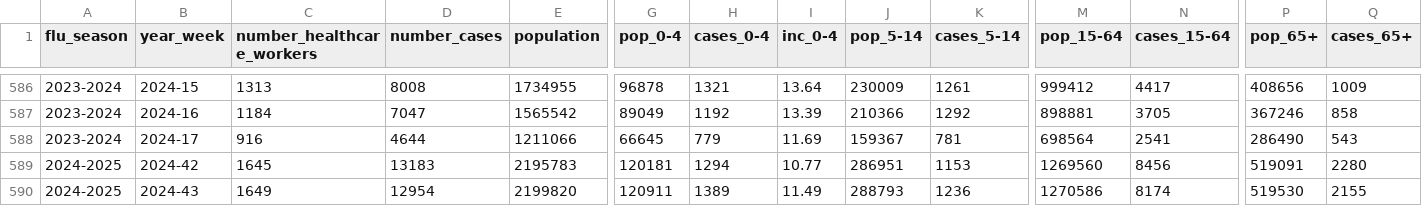
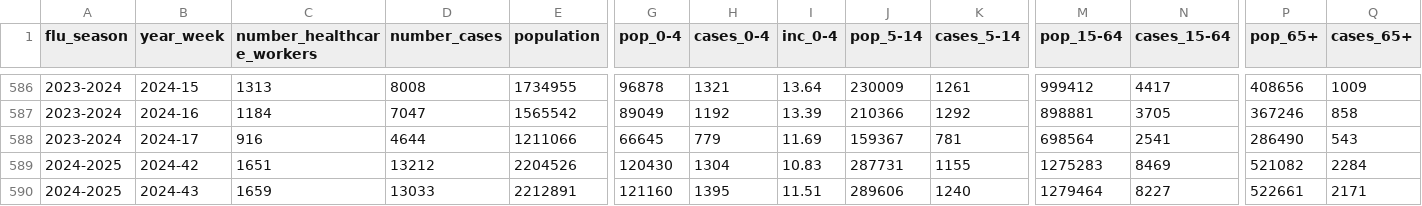
Before and after one commit to fbranda/influnet, a CSV file: data-aggregated/epidemiological_data/national_cases.csv, drawn as a sheet; only a part is shown, gaps mark what is left out; the diff covers the shown part only; the diff names each change by its address in the sheet, - before the commit and + after, or states it on an @@ line.

```diff
--- a/data-aggregated/epidemiological_data/national_cases.csv
+++ b/data-aggregated/epidemiological_data/national_cases.csv
-C589 (number_healthcare_workers): 1645
+C589 (number_healthcare_workers): 1651
-D589 (number_cases): 13183
+D589 (number_cases): 13212
-E589 (population): 2195783
+E589 (population): 2204526
-G589 (pop_0-4): 120181
+G589 (pop_0-4): 120430
-H589 (cases_0-4): 1294
+H589 (cases_0-4): 1304
-I589 (inc_0-4): 10.77
+I589 (inc_0-4): 10.83
-J589 (pop_5-14): 286951
+J589 (pop_5-14): 287731
-K589 (cases_5-14): 1153
+K589 (cases_5-14): 1155
-M589 (pop_15-64): 1269560
+M589 (pop_15-64): 1275283
-N589 (cases_15-64): 8456
+N589 (cases_15-64): 8469
-P589 (pop_65+): 519091
+P589 (pop_65+): 521082
-Q589 (cases_65+): 2280
+Q589 (cases_65+): 2284
-C590 (number_healthcare_workers): 1649
+C590 (number_healthcare_workers): 1659
-D590 (number_cases): 12954
+D590 (number_cases): 13033
-E590 (population): 2199820
+E590 (population): 2212891
-G590 (pop_0-4): 120911
+G590 (pop_0-4): 121160
-H590 (cases_0-4): 1389
+H590 (cases_0-4): 1395
-I590 (inc_0-4): 11.49
+I590 (inc_0-4): 11.51
-J590 (pop_5-14): 288793
+J590 (pop_5-14): 289606
-K590 (cases_5-14): 1236
+K590 (cases_5-14): 1240
-M590 (pop_15-64): 1270586
+M590 (pop_15-64): 1279464
-N590 (cases_15-64): 8174
+N590 (cases_15-64): 8227
-P590 (pop_65+): 519530
+P590 (pop_65+): 522661
-Q590 (cases_65+): 2155
+Q590 (cases_65+): 2171
```
Also changed, not shown: 1 added row and 111 edited cells elsewhere in this file, data-aggregated/epidemiological_data/regional_cases.csv.
